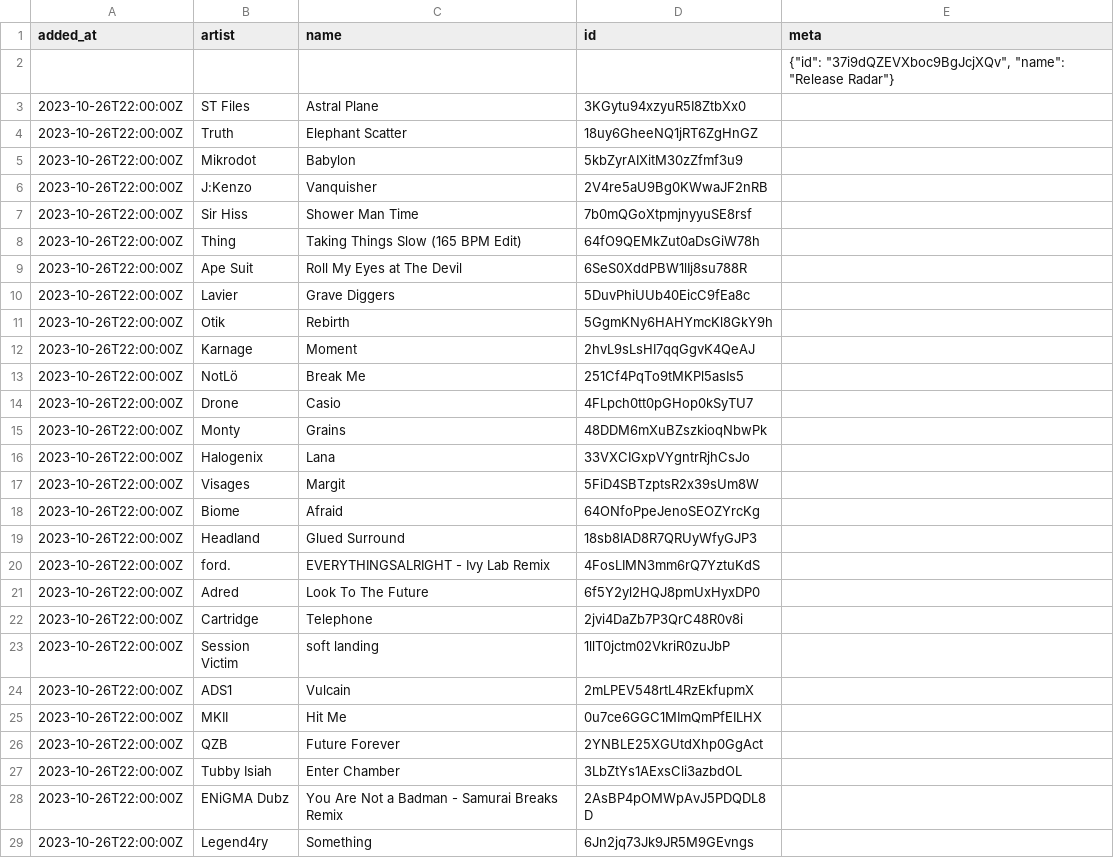
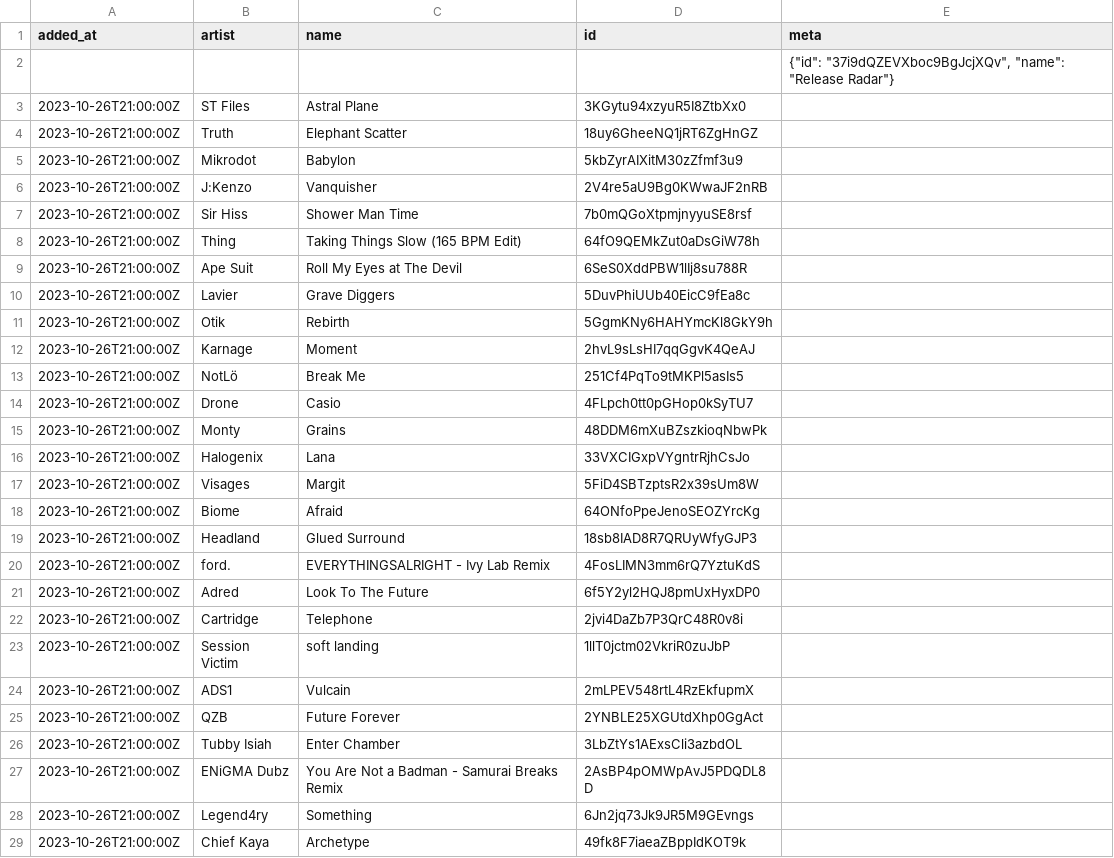
Before and after one commit to pingw33n/spotify_backup_data, a CSV file: data/playlists/Release Radar 37i9dQZEVXboc9BgJcjXQv.csv, drawn as a sheet; only a part is shown; the diff covers the shown part only.

```diff
--- a/data/playlists/Release Radar 37i9dQZEVXboc9BgJcjXQv.csv
+++ b/data/playlists/Release Radar 37i9dQZEVXboc9BgJcjXQv.csv
@@ -2,28 +2,28 @@ added_at,artist,name,id,meta
 ,,,,"{""id"": ""37i9dQZEVXboc9BgJcjXQv"", ""name"": ""Release Radar""}"
-2023-10-26T22:00:00Z,ST Files,Astral Plane,3KGytu94xzyuR5I8ZtbXx0,
-2023-10-26T22:00:00Z,Truth,Elephant Scatter,18uy6GheeNQ1jRT6ZgHnGZ,
-2023-10-26T22:00:00Z,Mikrodot,Babylon,5kbZyrAIXitM30zZfmf3u9,
-2023-10-26T22:00:00Z,J:Kenzo,Vanquisher,2V4re5aU9Bg0KWwaJF2nRB,
-2023-10-26T22:00:00Z,Sir Hiss,Shower Man Time,7b0mQGoXtpmjnyyuSE8rsf,
-2023-10-26T22:00:00Z,Thing,Taking Things Slow (165 BPM Edit),64fO9QEMkZut0aDsGiW78h,
-2023-10-26T22:00:00Z,Ape Suit,Roll My Eyes at The Devil,6SeS0XddPBW1lIj8su788R,
-2023-10-26T22:00:00Z,Lavier,Grave Diggers,5DuvPhiUUb40EicC9fEa8c,
-2023-10-26T22:00:00Z,Otik,Rebirth,5GgmKNy6HAHYmcKl8GkY9h,
-2023-10-26T22:00:00Z,Karnage,Moment,2hvL9sLsHI7qqGgvK4QeAJ,
-2023-10-26T22:00:00Z,NotLö,Break Me,251Cf4PqTo9tMKPl5asIs5,
-2023-10-26T22:00:00Z,Drone,Casio,4FLpch0tt0pGHop0kSyTU7,
-2023-10-26T22:00:00Z,Monty,Grains,48DDM6mXuBZszkioqNbwPk,
-2023-10-26T22:00:00Z,Halogenix,Lana,33VXCIGxpVYgntrRjhCsJo,
-2023-10-26T22:00:00Z,Visages,Margit,5FiD4SBTzptsR2x39sUm8W,
-2023-10-26T22:00:00Z,Biome,Afraid,64ONfoPpeJenoSEOZYrcKg,
-2023-10-26T22:00:00Z,Headland,Glued Surround,18sb8IAD8R7QRUyWfyGJP3,
-2023-10-26T22:00:00Z,ford.,EVERYTHINGSALRIGHT - Ivy Lab Remix,4FosLIMN3mm6rQ7YztuKdS,
-2023-10-26T22:00:00Z,Adred,Look To The Future,6f5Y2yl2HQJ8pmUxHyxDP0,
-2023-10-26T22:00:00Z,Cartridge,Telephone,2jvi4DaZb7P3QrC48R0v8i,
-2023-10-26T22:00:00Z,Session Victim,soft landing,1llT0jctm02VkriR0zuJbP,
-2023-10-26T22:00:00Z,ADS1,Vulcain,2mLPEV548rtL4RzEkfupmX,
-2023-10-26T22:00:00Z,MKII,Hit Me,0u7ce6GGC1MImQmPfEILHX,
-2023-10-26T22:00:00Z,QZB,Future Forever,2YNBLE25XGUtdXhp0GgAct,
-2023-10-26T22:00:00Z,Tubby Isiah,Enter Chamber,3LbZtYs1AExsCli3azbdOL,
-2023-10-26T22:00:00Z,ENiGMA Dubz,You Are Not a Badman - Samurai Breaks Remix,2AsBP4pOMWpAvJ5PDQDL8D,
-2023-10-26T22:00:00Z,Legend4ry,Something,6Jn2jq73Jk9JR5M9GEvngs,
+2023-10-26T21:00:00Z,ST Files,Astral Plane,3KGytu94xzyuR5I8ZtbXx0,
+2023-10-26T21:00:00Z,Truth,Elephant Scatter,18uy6GheeNQ1jRT6ZgHnGZ,
+2023-10-26T21:00:00Z,Mikrodot,Babylon,5kbZyrAIXitM30zZfmf3u9,
+2023-10-26T21:00:00Z,J:Kenzo,Vanquisher,2V4re5aU9Bg0KWwaJF2nRB,
+2023-10-26T21:00:00Z,Sir Hiss,Shower Man Time,7b0mQGoXtpmjnyyuSE8rsf,
+2023-10-26T21:00:00Z,Thing,Taking Things Slow (165 BPM Edit),64fO9QEMkZut0aDsGiW78h,
+2023-10-26T21:00:00Z,Ape Suit,Roll My Eyes at The Devil,6SeS0XddPBW1lIj8su788R,
+2023-10-26T21:00:00Z,Lavier,Grave Diggers,5DuvPhiUUb40EicC9fEa8c,
+2023-10-26T21:00:00Z,Otik,Rebirth,5GgmKNy6HAHYmcKl8GkY9h,
+2023-10-26T21:00:00Z,Karnage,Moment,2hvL9sLsHI7qqGgvK4QeAJ,
+2023-10-26T21:00:00Z,NotLö,Break Me,251Cf4PqTo9tMKPl5asIs5,
+2023-10-26T21:00:00Z,Drone,Casio,4FLpch0tt0pGHop0kSyTU7,
+2023-10-26T21:00:00Z,Monty,Grains,48DDM6mXuBZszkioqNbwPk,
+2023-10-26T21:00:00Z,Halogenix,Lana,33VXCIGxpVYgntrRjhCsJo,
+2023-10-26T21:00:00Z,Visages,Margit,5FiD4SBTzptsR2x39sUm8W,
+2023-10-26T21:00:00Z,Biome,Afraid,64ONfoPpeJenoSEOZYrcKg,
+2023-10-26T21:00:00Z,Headland,Glued Surround,18sb8IAD8R7QRUyWfyGJP3,
+2023-10-26T21:00:00Z,ford.,EVERYTHINGSALRIGHT - Ivy Lab Remix,4FosLIMN3mm6rQ7YztuKdS,
+2023-10-26T21:00:00Z,Adred,Look To The Future,6f5Y2yl2HQJ8pmUxHyxDP0,
+2023-10-26T21:00:00Z,Cartridge,Telephone,2jvi4DaZb7P3QrC48R0v8i,
+2023-10-26T21:00:00Z,Session Victim,soft landing,1llT0jctm02VkriR0zuJbP,
+2023-10-26T21:00:00Z,ADS1,Vulcain,2mLPEV548rtL4RzEkfupmX,
+2023-10-26T21:00:00Z,QZB,Future Forever,2YNBLE25XGUtdXhp0GgAct,
+2023-10-26T21:00:00Z,Tubby Isiah,Enter Chamber,3LbZtYs1AExsCli3azbdOL,
+2023-10-26T21:00:00Z,ENiGMA Dubz,You Are Not a Badman - Samurai Breaks Remix,2AsBP4pOMWpAvJ5PDQDL8D,
+2023-10-26T21:00:00Z,Legend4ry,Something,6Jn2jq73Jk9JR5M9GEvngs,
+2023-10-26T21:00:00Z,Chief Kaya,Archetype,49fk8F7iaeaZBppIdKOT9k,
```
Also changed, not shown: 3 edited cells elsewhere in this file.
